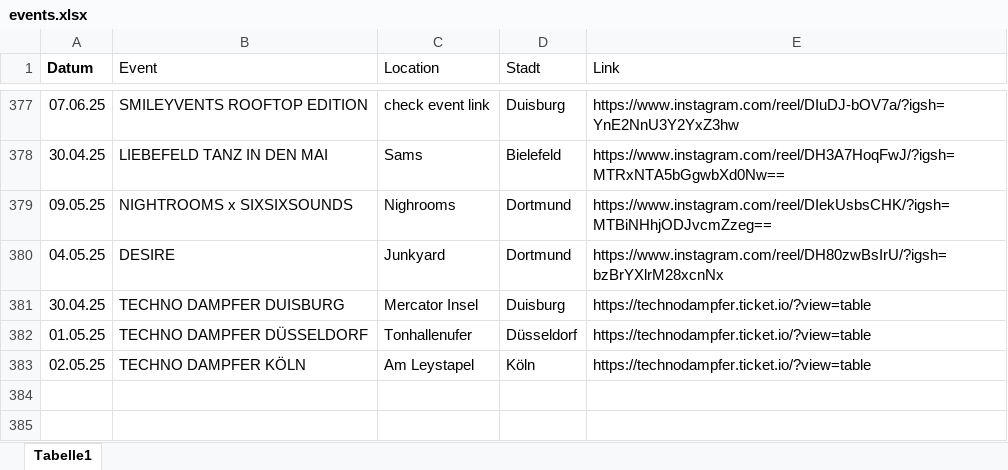
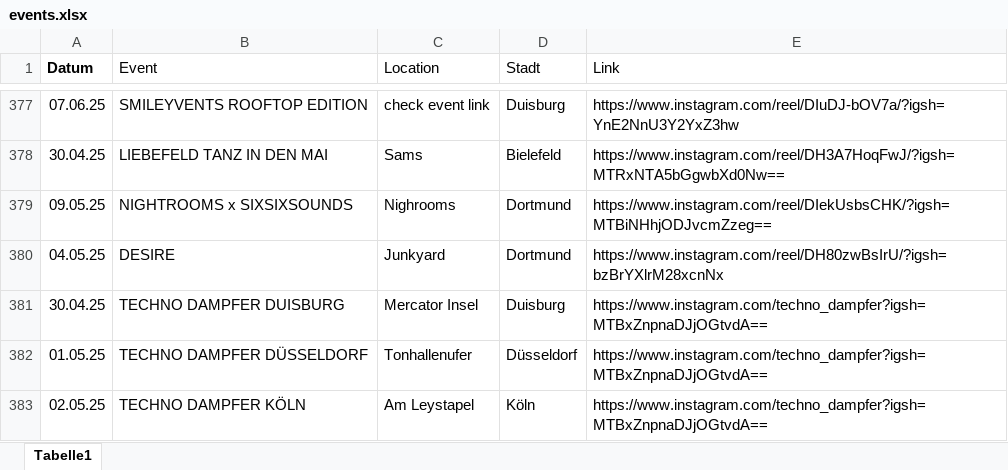
Before and after one commit to rafaelthetrue/rafaelthetrue.github.io, an Excel workbook: events.xlsx, sheet Tabelle1, drawn as a sheet; only a part is shown, gaps mark what is left out; values as stored, in another font and other column widths than the file's, no borders; the diff names each change by its address in the sheet, - before the commit and + after, or states it on an @@ line.

Commit message:
Add files via upload

```diff
--- a/events.xlsx (sheet Tabelle1)
+++ b/events.xlsx (sheet Tabelle1)
-E381:E383 (Link): https://technodampfer.ticket.io/?view=table
+E381:E383 (Link): https://www.instagram.com/techno_dampfer?igsh=MTBxZnpnaDJjOGtvdA==
```
